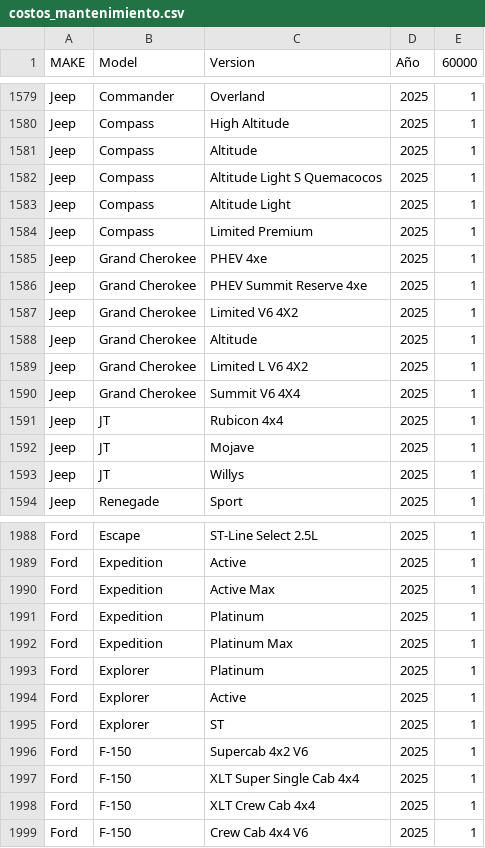
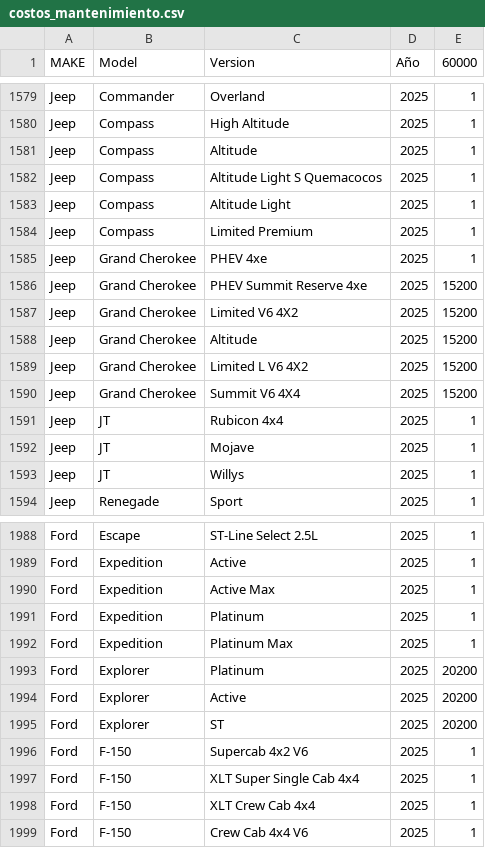
Before and after one commit to Fayuquero09/cortex-automotriz, a CSV file: data/costos_mantenimiento.csv, drawn as a sheet; only a part is shown, gaps mark what is left out.

```diff
--- a/data/costos_mantenimiento.csv
+++ b/data/costos_mantenimiento.csv
@@ -1585,7 +1585,7 @@ Jeep,Compass,Limited Premium,2025,1
 Jeep,Grand Cherokee,PHEV 4xe,2025,1
-Jeep,Grand Cherokee,PHEV Summit Reserve 4xe,2025,1
-Jeep,Grand Cherokee,Limited V6 4X2,2025,1
-Jeep,Grand Cherokee,Altitude,2025,1
-Jeep,Grand Cherokee,Limited L V6 4X2,2025,1
-Jeep,Grand Cherokee,Summit V6 4X4,2025,1
+Jeep,Grand Cherokee,PHEV Summit Reserve 4xe,2025,15200
+Jeep,Grand Cherokee,Limited V6 4X2,2025,15200
+Jeep,Grand Cherokee,Altitude,2025,15200
+Jeep,Grand Cherokee,Limited L V6 4X2,2025,15200
+Jeep,Grand Cherokee,Summit V6 4X4,2025,15200
 Jeep,JT,Rubicon 4x4,2025,1
@@ -1992,5 +1992,5 @@ Ford,Expedition,Platinum,2025,1
 Ford,Expedition,Platinum Max,2025,1
-Ford,Explorer,Platinum,2025,1
-Ford,Explorer,Active,2025,1
-Ford,Explorer,ST,2025,1
+Ford,Explorer,Platinum,2025,20200
+Ford,Explorer,Active,2025,20200
+Ford,Explorer,ST,2025,20200
 Ford,F-150,Supercab 4x2 V6,2025,1
```
Also changed, not shown: 3 other files.
